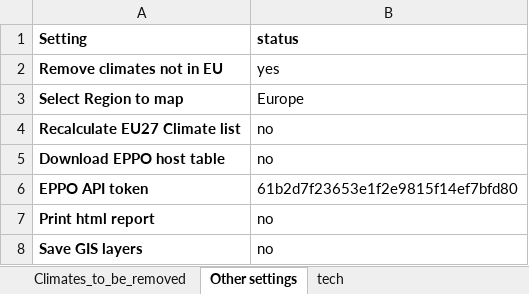
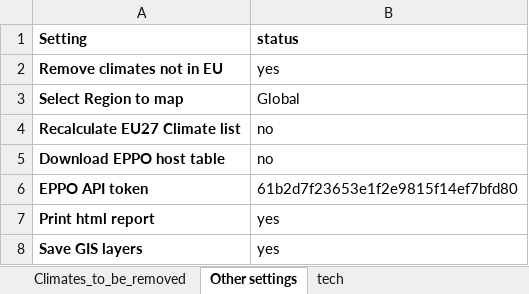
Before and after one commit to maioran/Potential-establishment-KG, an Excel workbook: Configuration/SCANClim_Configuration.xlsx, sheet Other settings, drawn as a sheet; values as stored, in another font and other column widths than the file's, no borders; the diff names each change by its address in the sheet, - before the commit and + after, or states it on an @@ line.

```diff
--- a/Configuration/SCANClim_Configuration.xlsx (sheet Other settings)
+++ b/Configuration/SCANClim_Configuration.xlsx (sheet Other settings)
-B3 (status): Europe
+B3 (status): Global
-B7:B8 (status): no
+B7:B8 (status): yes
```
Also changed, not shown: sheet Climates_to_be_removed, sheet Pest_list, 5 other files.
